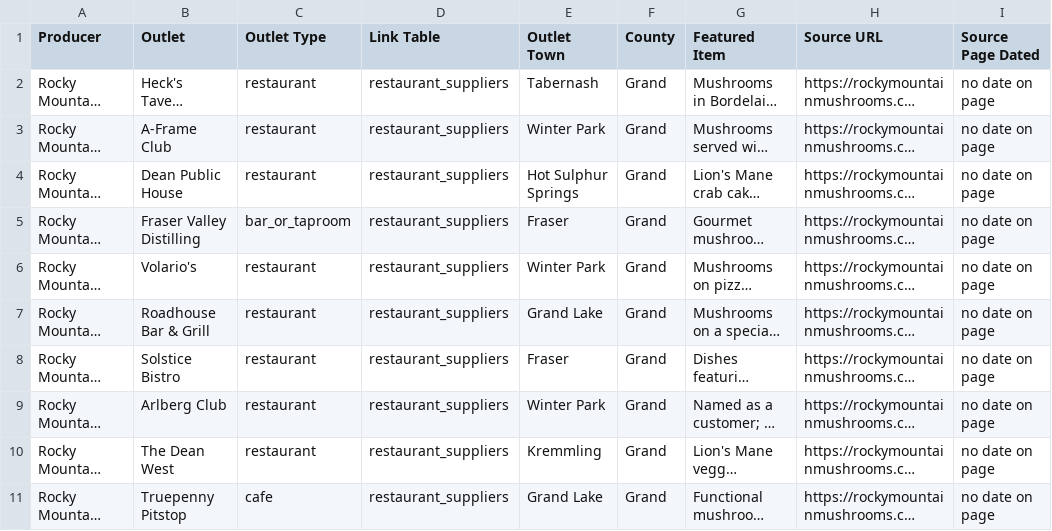
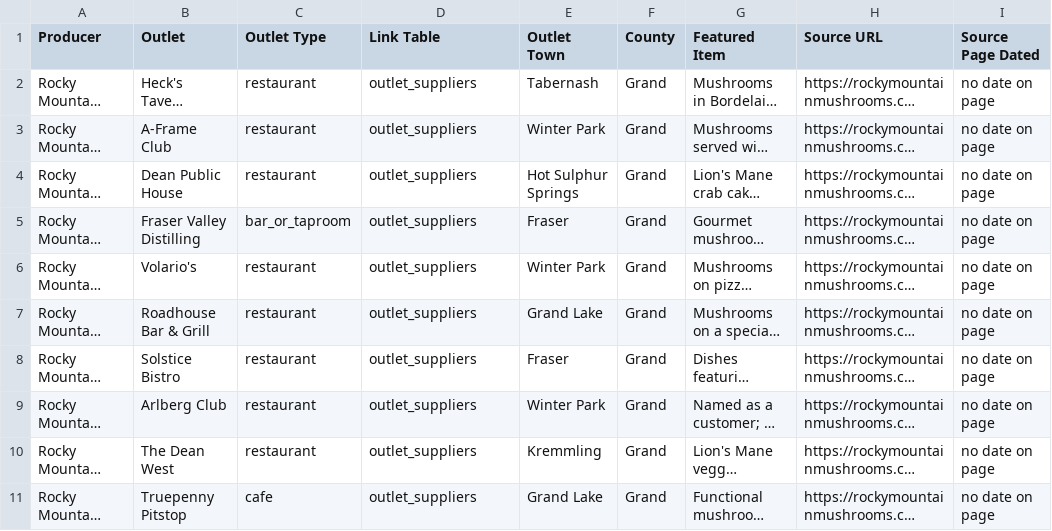
Before and after one commit to dbrown-code/colorado-farm-trail, a CSV file: data-compiled/phase3/supplier_links.csv, drawn as a sheet; only a part is shown; long unchanged cells end in …; the diff names each change by its address in the sheet, - before the commit and + after, or states it on an @@ line.

```diff
--- a/data-compiled/phase3/supplier_links.csv
+++ b/data-compiled/phase3/supplier_links.csv
-D2:D11 (Link Table): restaurant_suppliers
+D2:D11 (Link Table): outlet_suppliers
```
